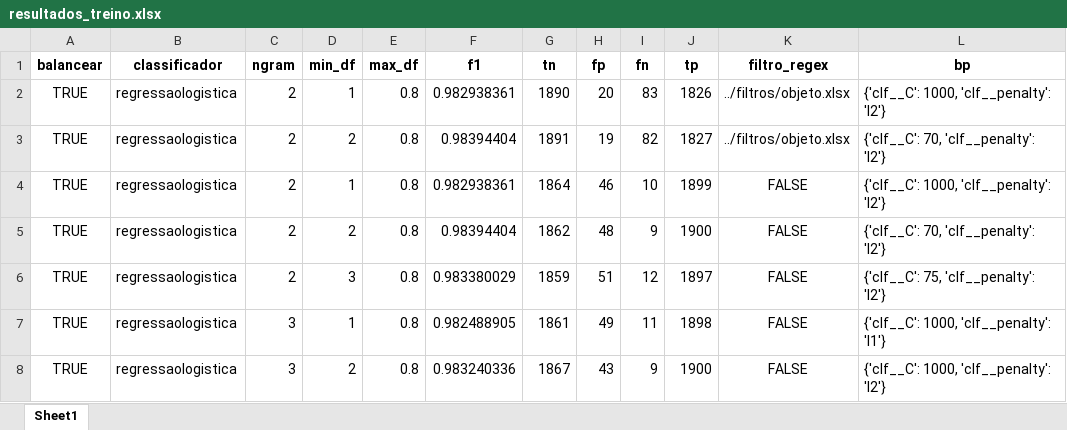
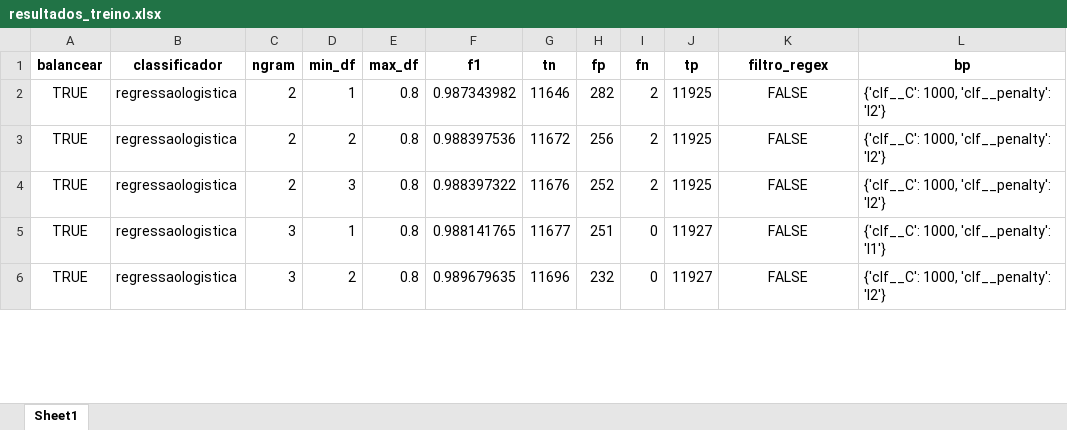
Before and after one commit to acba/classificador_tic, an Excel workbook: treinamento/resultados_treino.xlsx, sheet Sheet1, drawn as a sheet; only a part is shown; values as stored, in another font and other column widths than the file's, no borders; removed rows and columns are numbered as before the commit, all else as after; the diff covers the shown part only; the diff names each change by its address in the sheet, - before the commit and + after, or states it on an @@ line.

```diff
--- a/treinamento/resultados_treino.xlsx (sheet Sheet1)
+++ b/treinamento/resultados_treino.xlsx (sheet Sheet1)
-row 2: TRUE | regressaologistica | 2 | 1 | 0.8 | 0.982938361 | 1890 | 20 | 83 | 1826 | ../filtros/objeto.xlsx | {'clf__C': 1000, 'clf__penalty': 'l2'}
-row 3: TRUE | regressaologistica | 2 | 2 | 0.8 | 0.98394404 | 1891 | 19 | 82 | 1827 | ../filtros/objeto.xlsx | {'clf__C': 70, 'clf__penalty': 'l2'}
-F2 (f1): 0.982938361
+F2 (f1): 0.987343982
-G2 (tn): 1864
+G2 (tn): 11646
-H2 (fp): 46
+H2 (fp): 282
-I2 (fn): 10
+I2 (fn): 2
-J2 (tp): 1899
+J2 (tp): 11925
-F3 (f1): 0.98394404
+F3 (f1): 0.988397536
-G3 (tn): 1862
+G3 (tn): 11672
-H3 (fp): 48
+H3 (fp): 256
-I3 (fn): 9
+I3 (fn): 2
-J3 (tp): 1900
+J3 (tp): 11925
-L3 (bp): {'clf__C': 70, 'clf__penalty': 'l2'}
+L3 (bp): {'clf__C': 1000, 'clf__penalty': 'l2'}
-F4 (f1): 0.983380029
+F4 (f1): 0.988397322
-G4 (tn): 1859
+G4 (tn): 11676
-H4 (fp): 51
+H4 (fp): 252
-I4 (fn): 12
+I4 (fn): 2
-J4 (tp): 1897
+J4 (tp): 11925
-L4 (bp): {'clf__C': 75, 'clf__penalty': 'l2'}
+L4 (bp): {'clf__C': 1000, 'clf__penalty': 'l2'}
-F5 (f1): 0.982488905
+F5 (f1): 0.988141765
-G5 (tn): 1861
+G5 (tn): 11677
-H5 (fp): 49
+H5 (fp): 251
-I5 (fn): 11
+I5 (fn): 0
-J5 (tp): 1898
+J5 (tp): 11927
-F6 (f1): 0.983240336
+F6 (f1): 0.989679635
-G6 (tn): 1867
+G6 (tn): 11696
-H6 (fp): 43
+H6 (fp): 232
-I6 (fn): 9
+I6 (fn): 0
-J6 (tp): 1900
+J6 (tp): 11927
```
Also changed, not shown: 9 added rows and 23 edited cells elsewhere in this sheet, 21 other files.
